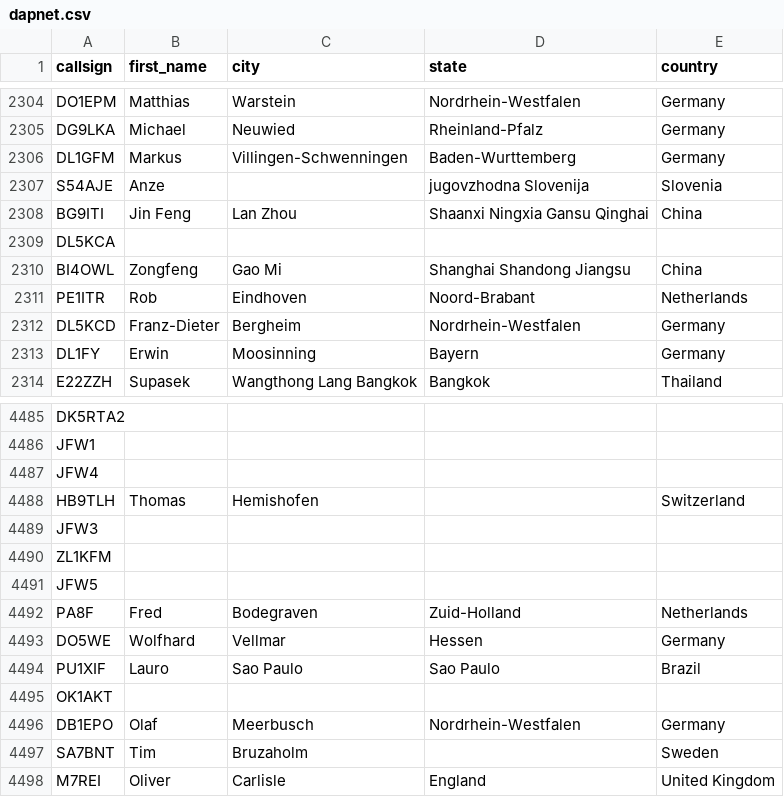
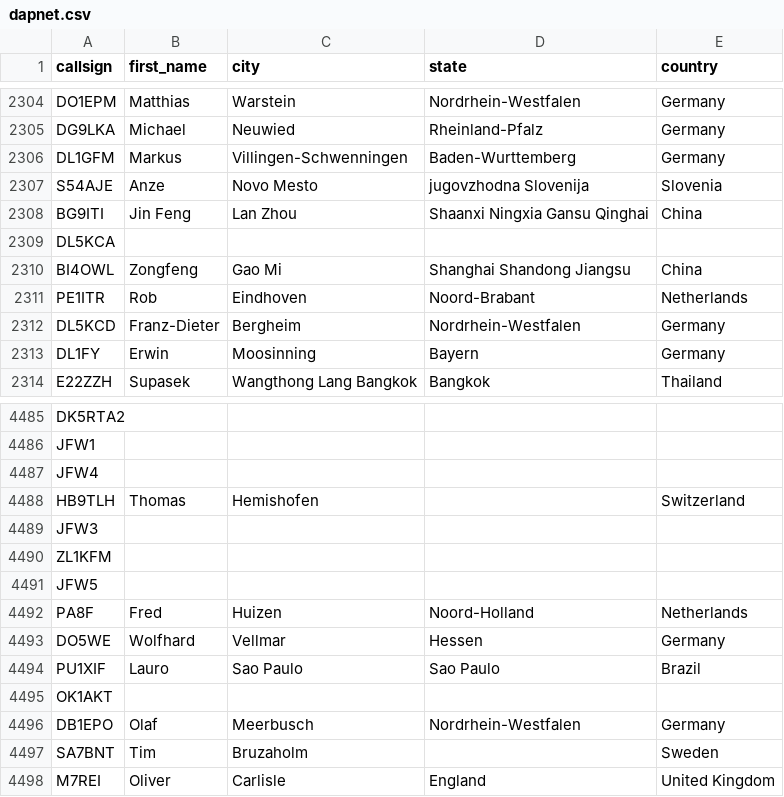
Before and after one commit to DMR-Database/dmr-database-appdata, a CSV file: dapnet.csv, drawn as a sheet; only a part is shown, gaps mark what is left out.

```diff
--- a/dapnet.csv
+++ b/dapnet.csv
@@ -2306,3 +2306,3 @@ DG9LKA,Michael,Neuwied,Rheinland-Pfalz,Germany
 DL1GFM,Markus,Villingen-Schwenningen,Baden-Wurttemberg,Germany
-S54AJE,Anze,,jugovzhodna Slovenija,Slovenia
+S54AJE,Anze,Novo Mesto,jugovzhodna Slovenija,Slovenia
 BG9ITI,Jin Feng,Lan Zhou,Shaanxi Ningxia Gansu Qinghai,China
@@ -4491,3 +4491,3 @@ ZL1KFM,,,,
 JFW5,,,,
-PA8F,Fred,Bodegraven,Zuid-Holland,Netherlands
+PA8F,Fred,Huizen,Noord-Holland,Netherlands
 DO5WE,Wolfhard,Vellmar,Hessen,Germany
```
Also changed, not shown: nxdn.csv, 6 other files.
